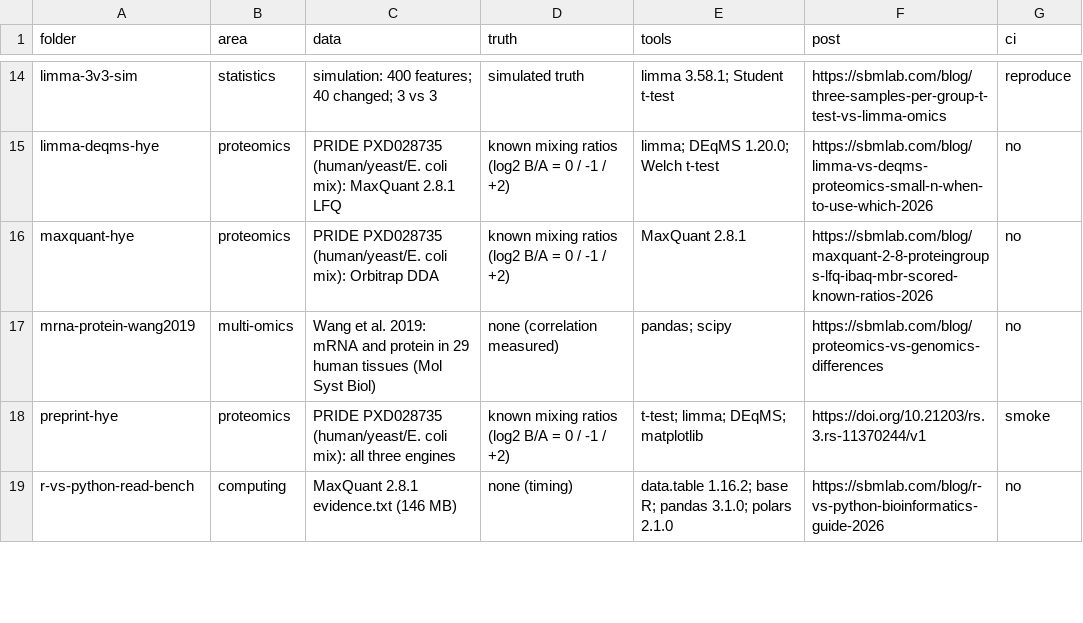
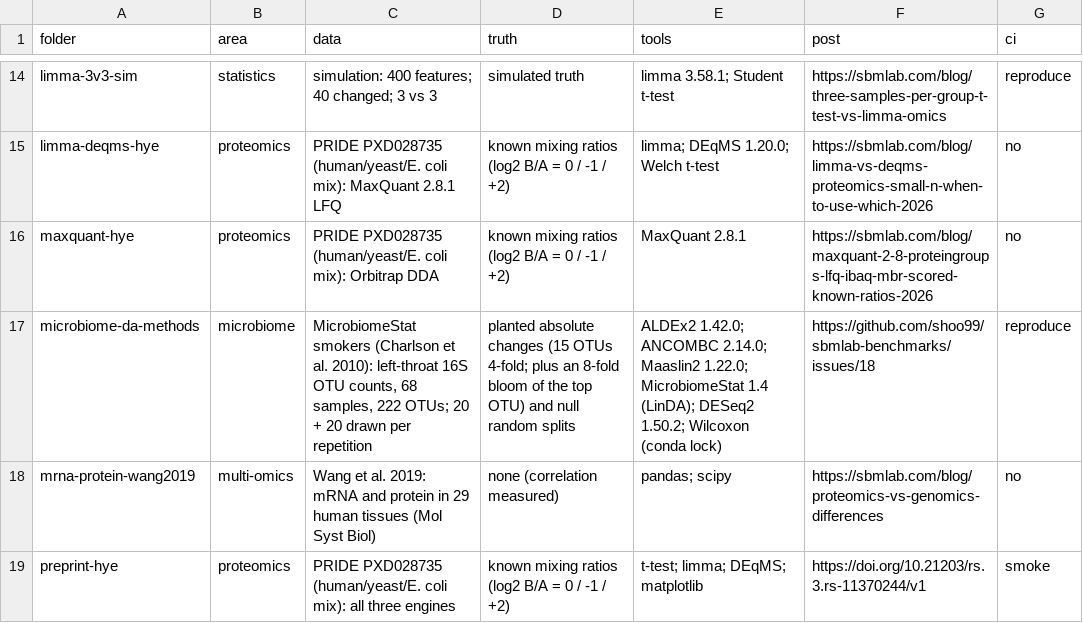
Before and after one commit to shoo99/sbmlab-benchmarks, a CSV file: catalog.csv, drawn as a sheet; only a part is shown, gaps mark what is left out; the shorter side is filled out with more unchanged rows.

```diff
--- a/catalog.csv
+++ b/catalog.csv
@@ -16,2 +16,3 @@ limma-deqms-hye,proteomics,PRIDE PXD028735 (human/yeast/E. coli mix): MaxQuant 2
 maxquant-hye,proteomics,PRIDE PXD028735 (human/yeast/E. coli mix): Orbitrap DDA,known mixing ratios (log2 B/A = 0 / -1 / +2),MaxQuant 2.8.1,https://sbmlab.com/blog/maxquant-2-8-proteingroups-lfq-ibaq-mbr-scored-known-ratios-2026,no
+microbiome-da-methods,microbiome,"MicrobiomeStat smokers (Charlson et al. 2010): left-throat 16S OTU counts, 68 samples, 222 OTUs; 20 + 20 drawn per repetition",planted absolute changes (15 OTUs 4-fold; plus an 8-fold bloom of the top OTU) and null random splits,ALDEx2 1.42.0; ANCOMBC 2.14.0; Maaslin2 1.22.0; MicrobiomeStat 1.4 (LinDA); DESeq2 1.50.2; Wilcoxon (conda lock),https://github.com/shoo99/sbmlab-benchmarks/issues/18,reproduce
 mrna-protein-wang2019,multi-omics,Wang et al. 2019: mRNA and protein in 29 human tissues (Mol Syst Biol),none (correlation measured),pandas; scipy,https://sbmlab.com/blog/proteomics-vs-genomics-differences,no
```
Also changed, not shown: 6 other files.
